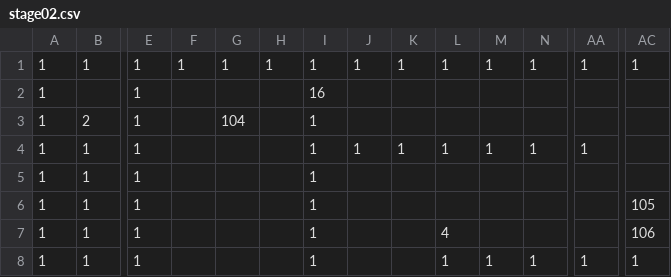
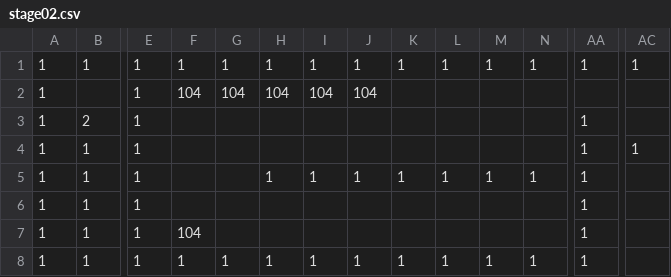
Before and after one commit to adenin1128/omaenihamuri, a CSV file: ひな形/project/data/stage02.csv, drawn as a sheet; only a part is shown, gaps mark what is left out; removed rows and columns are numbered as before the commit, all else as after; rows hold the shown columns only; the diff covers the shown part only; the diff names each change by its address in the sheet, - before the commit and + after, or states it on an @@ line.

```diff
--- a/ひな形/project/data/stage02.csv
+++ b/ひな形/project/data/stage02.csv
-row 2: 1 |  | 1 |  |  |  | 16
-B2: 2
+B2: (empty)
-F2: (empty)
+F2: 104
-H2: (empty)
+H2: 104
-I2: 1
+I2: 104
-J2: (empty)
+J2: 104
-B3: 1
+B3: 2
-I3: 1
+I3: (empty)
-J3: 1
+J3: (empty)
-K3: 1
+K3: (empty)
-L3: 1
+L3: (empty)
-M3: 1
+M3: (empty)
-N3: 1
+N3: (empty)
+row 4: 1 | 1 | 1 |  |  |  |  |  |  |  |  |  | 1 | 1
-H5: (empty)
+H5: 1
-J5: (empty)
+J5: 1
-K5: (empty)
+K5: 1
-L5: (empty)
+L5: 1
-M5: (empty)
+M5: 1
-N5: (empty)
+N5: 1
-AA5:AA7: (empty)
+AA5:AA7: 1
-I6:I7: 1
+I6:I7: (empty)
-AC6: 105
+AC6: (empty)
-F7: (empty)
+F7: 104
-L7: 4
+L7: (empty)
-AC7: 106
+AC7: (empty)
-F8: (empty)
+F8: 1
-G8: (empty)
+G8: 1
-H8: (empty)
+H8: 1
-J8: (empty)
+J8: 1
-K8: (empty)
+K8: 1
-AC8: 1
+AC8: (empty)
```
Also changed, not shown: 3 added rows, 3 removed rows and 8 edited cells elsewhere in this file, ひな形/project/data/stage01.csv, 1 other file.
